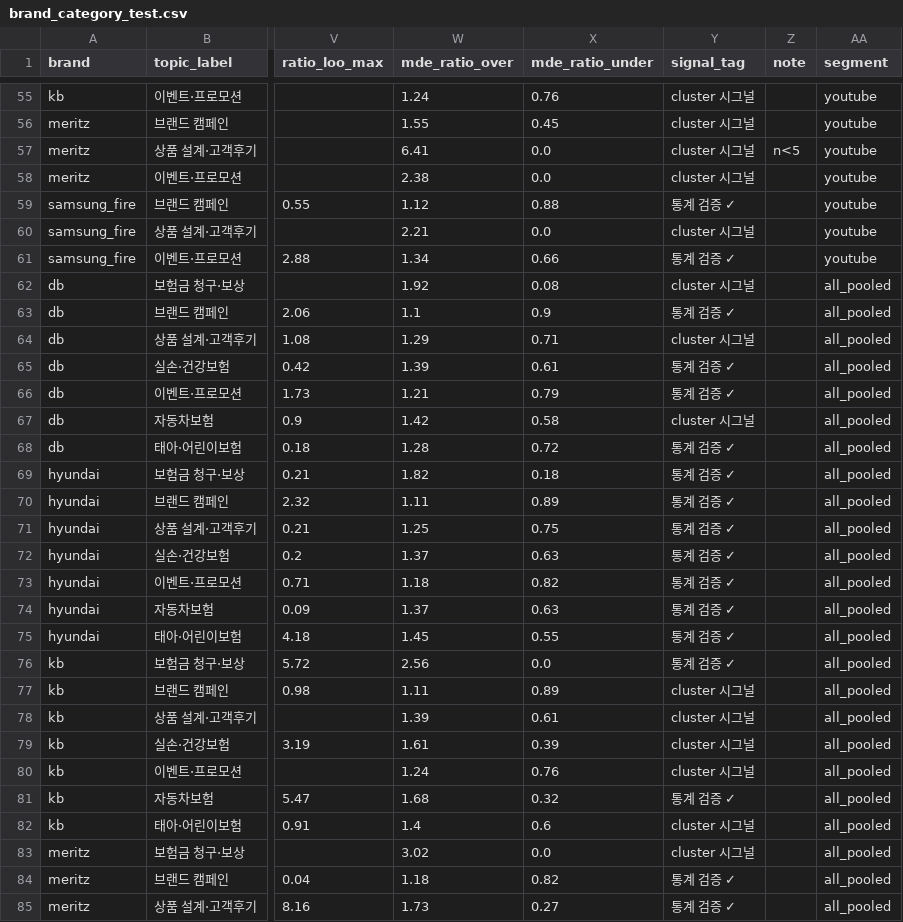
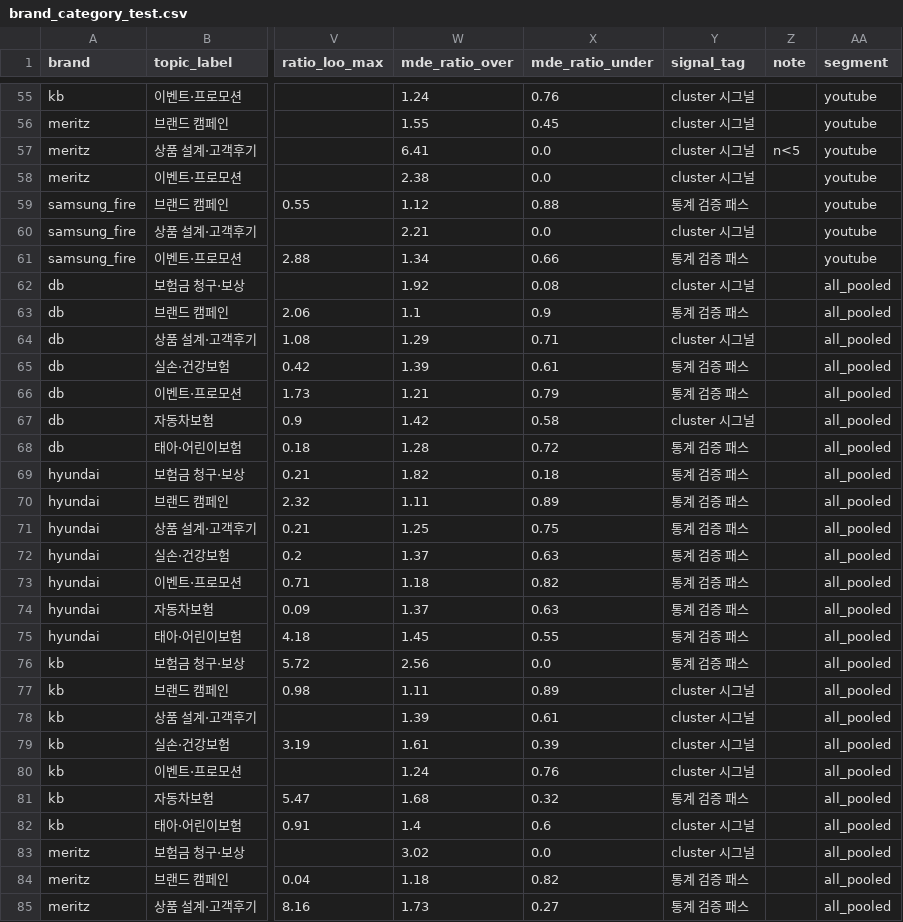
Before and after one commit to ChangyeolAidenOh/cx-reporting, a CSV file: data/exports/brand_category_test.csv, drawn as a sheet; only a part is shown, gaps mark what is left out; the diff covers the shown part only; the diff names each change by its address in the sheet, - before the commit and + after, or states it on an @@ line.

Commit message:
refactor: signal tags centralized in config/tags.py (통계 검증 패스), plain-word markers in dashboard and report

```diff
--- a/data/exports/brand_category_test.csv
+++ b/data/exports/brand_category_test.csv
-Y59 (signal_tag): 통계 검증 ✓
+Y59 (signal_tag): 통계 검증 패스
-Y61 (signal_tag): 통계 검증 ✓
+Y61 (signal_tag): 통계 검증 패스
-Y63 (signal_tag): 통계 검증 ✓
+Y63 (signal_tag): 통계 검증 패스
-Y65:Y66 (signal_tag): 통계 검증 ✓
+Y65:Y66 (signal_tag): 통계 검증 패스
-Y68:Y76 (signal_tag): 통계 검증 ✓
+Y68:Y76 (signal_tag): 통계 검증 패스
-Y81 (signal_tag): 통계 검증 ✓
+Y81 (signal_tag): 통계 검증 패스
-Y84:Y85 (signal_tag): 통계 검증 ✓
+Y84:Y85 (signal_tag): 통계 검증 패스
```
Also changed, not shown: 23 edited cells elsewhere in this file, data/exports/brand_category_test_all_pooled.csv, data/exports/brand_category_test_web_advisor.csv, 10 other files.
